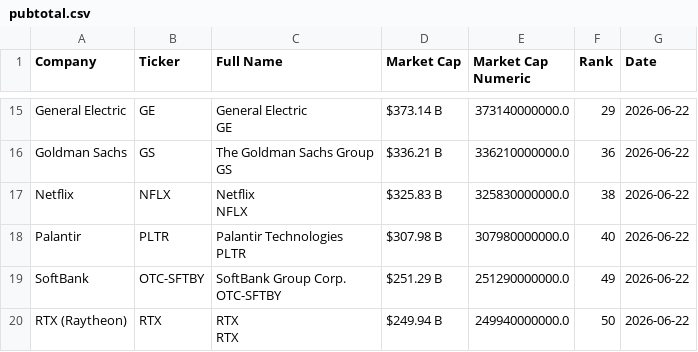
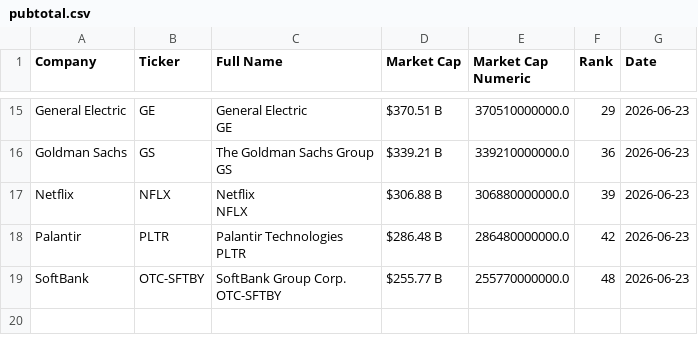
Before and after one commit to ayeeff/fiefdom, a CSV file: data/pubtotal.csv, drawn as a sheet; only a part is shown, gaps mark what is left out; removed rows and columns are numbered as before the commit, all else as after; ↵ is a line break in a cell; the diff covers the shown part only; the diff names each change by its address in the sheet, - before the commit and + after, or states it on an @@ line.

```diff
--- a/data/pubtotal.csv
+++ b/data/pubtotal.csv
-D15 (Market Cap): $373.14 B
+D15 (Market Cap): $370.51 B
-E15 (Market Cap Numeric): 373140000000.0
+E15 (Market Cap Numeric): 370510000000.0
-G15:G19 (Date): 2026-06-22
+G15:G19 (Date): 2026-06-23
-D16 (Market Cap): $336.21 B
+D16 (Market Cap): $339.21 B
-E16 (Market Cap Numeric): 336210000000.0
+E16 (Market Cap Numeric): 339210000000.0
-D17 (Market Cap): $325.83 B
+D17 (Market Cap): $306.88 B
-E17 (Market Cap Numeric): 325830000000.0
+E17 (Market Cap Numeric): 306880000000.0
-F17 (Rank): 38
+F17 (Rank): 39
-D18 (Market Cap): $307.98 B
+D18 (Market Cap): $286.48 B
-E18 (Market Cap Numeric): 307980000000.0
+E18 (Market Cap Numeric): 286480000000.0
-F18 (Rank): 40
+F18 (Rank): 42
-D19 (Market Cap): $251.29 B
+D19 (Market Cap): $255.77 B
-E19 (Market Cap Numeric): 251290000000.0
+E19 (Market Cap Numeric): 255770000000.0
-F19 (Rank): 49
+F19 (Rank): 48
-row 20: RTX (Raytheon) | RTX | RTX ↵ RTX | $249.94 B | 249940000000.0 | 50 | 2026-06-22
```
Also changed, not shown: 1 added row, 1 removed row and 38 edited cells elsewhere in this file.
